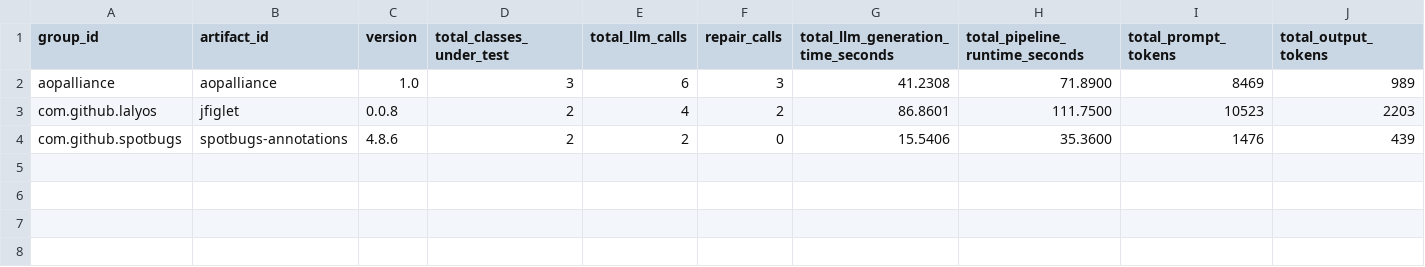
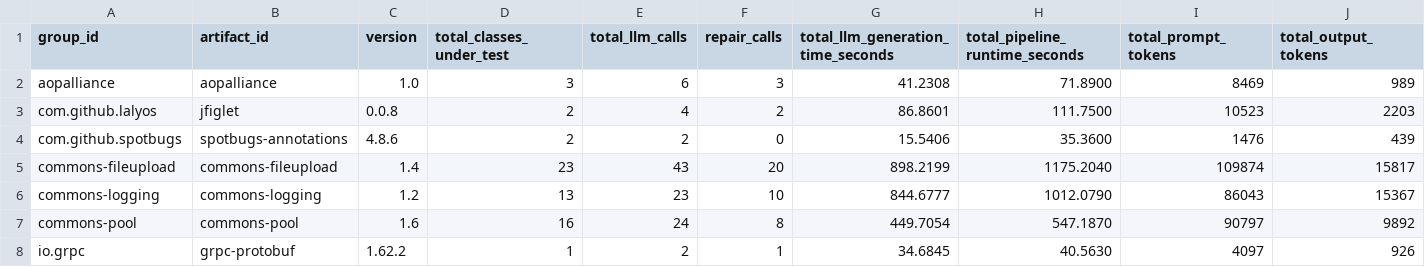
Before and after one commit to caominhnguyen05/llm-test-generation, a CSV file: results/repair/repair_1/cost.csv, drawn as a sheet; only a part is shown; rows hold the shown columns only; the diff names each change by its address in the sheet, - before the commit and + after, or states it on an @@ line.

```diff
--- a/results/repair/repair_1/cost.csv
+++ b/results/repair/repair_1/cost.csv
+row 5: commons-fileupload | commons-fileupload | 1.4 | 23 | 43 | 20 | 898.2199 | 1175.2040 | 109874 | 15817
+row 6: commons-logging | commons-logging | 1.2 | 13 | 23 | 10 | 844.6777 | 1012.0790 | 86043 | 15367
+row 7: commons-pool | commons-pool | 1.6 | 16 | 24 | 8 | 449.7054 | 547.1870 | 90797 | 9892
+row 8: io.grpc | grpc-protobuf | 1.62.2 | 1 | 2 | 1 | 34.6845 | 40.5630 | 4097 | 926
```
Also changed, not shown: results/repair/repair_1/coverage.csv, 2 other files.
